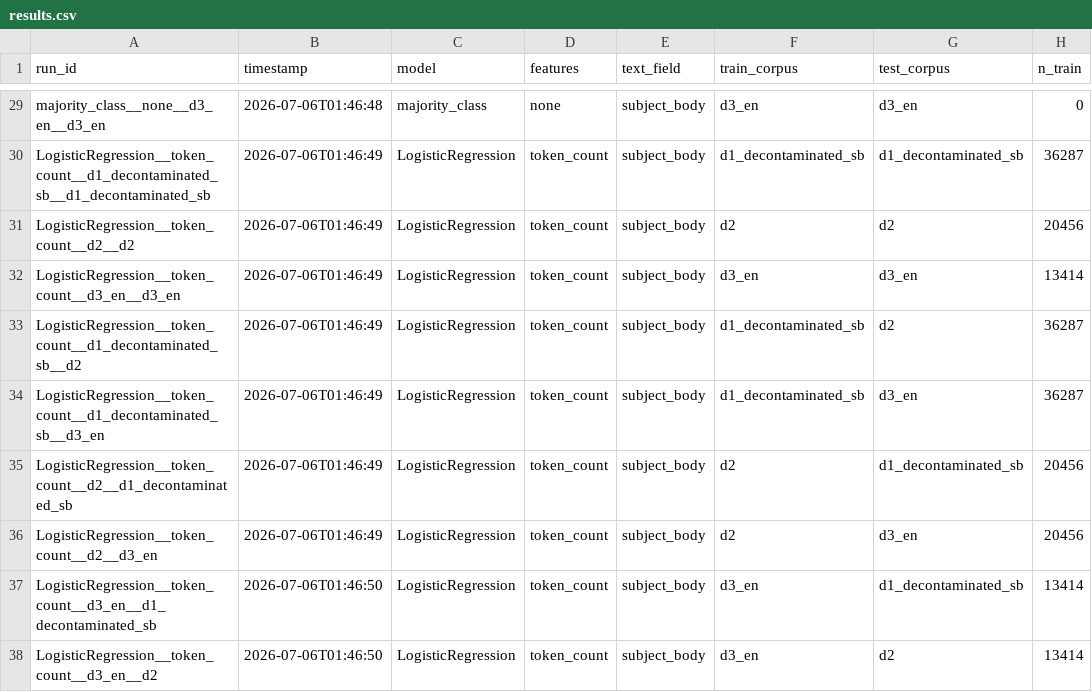
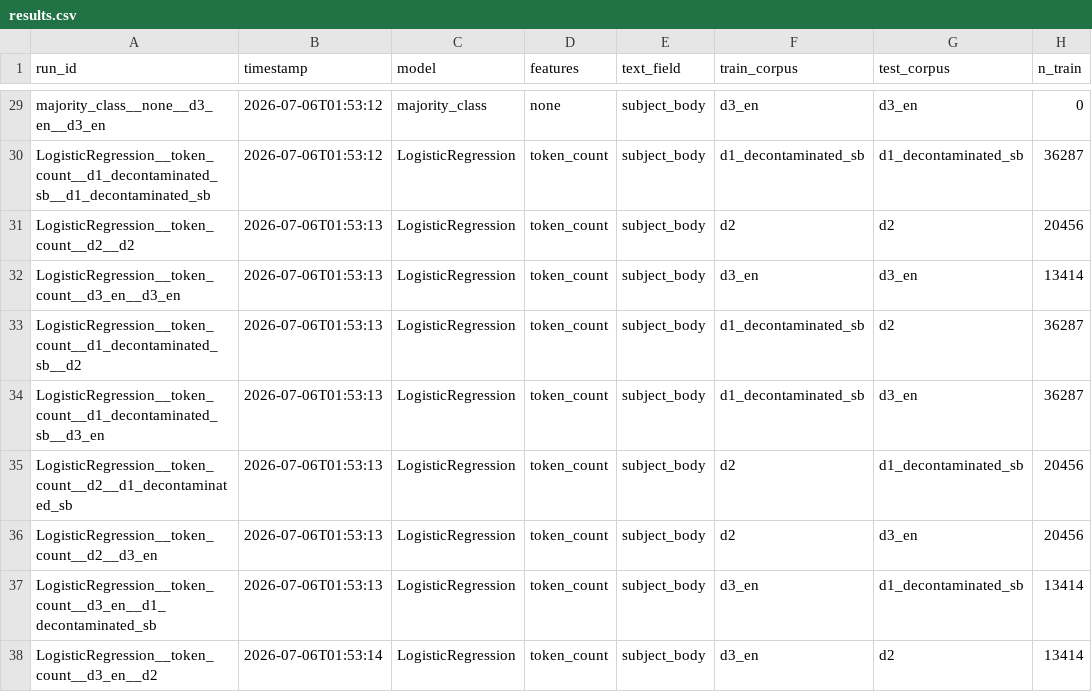
Before and after one commit to akinaydin0/ai-phishing-xai-eval, a CSV file: results/results.csv, drawn as a sheet; only a part is shown, gaps mark what is left out; the diff covers the shown part only; the diff names each change by its address in the sheet, - before the commit and + after, or states it on an @@ line.

```diff
--- a/results/results.csv
+++ b/results/results.csv
-B29 (timestamp): 2026-07-06T01:46:48
+B29 (timestamp): 2026-07-06T01:53:12
-B30 (timestamp): 2026-07-06T01:46:49
+B30 (timestamp): 2026-07-06T01:53:12
-B31:B36 (timestamp): 2026-07-06T01:46:49
+B31:B36 (timestamp): 2026-07-06T01:53:13
-B37 (timestamp): 2026-07-06T01:46:50
+B37 (timestamp): 2026-07-06T01:53:13
-B38 (timestamp): 2026-07-06T01:46:50
+B38 (timestamp): 2026-07-06T01:53:14
```
Also changed, not shown: 40 edited cells elsewhere in this file, 10 other files.
